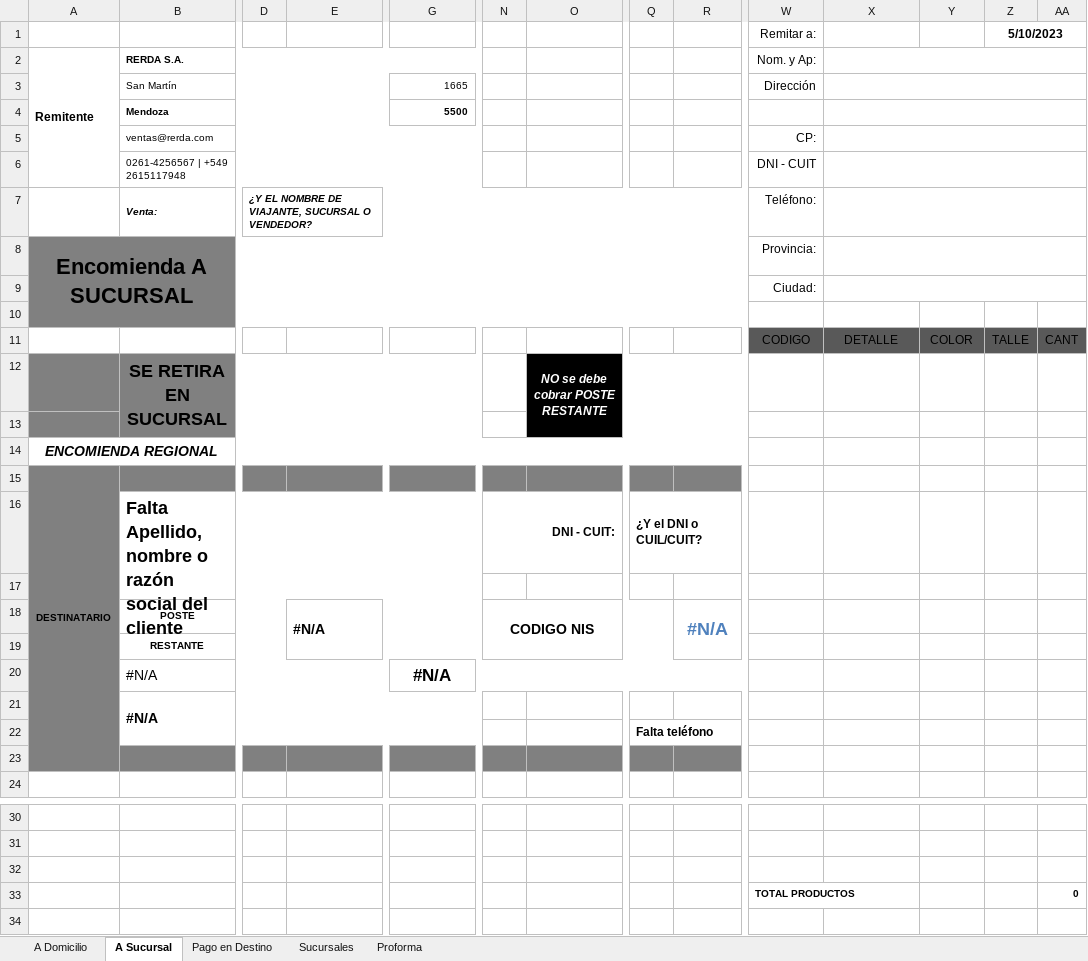
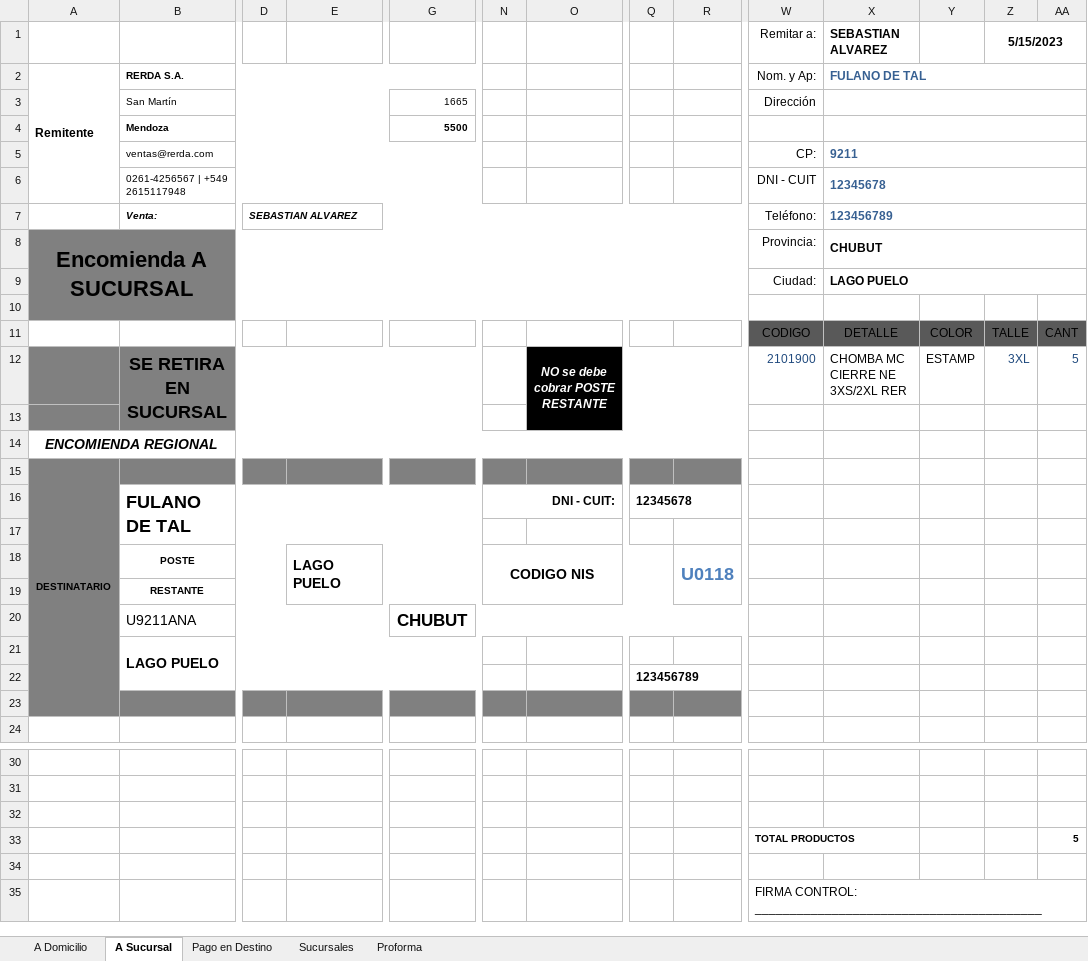
Before and after one commit to edgardoraul/Planilla-Viajantes, an Excel workbook: Rotulo Correo Argentino - Ventas.xlsm, sheet A Sucursal, drawn as a sheet; only a part is shown, gaps mark what is left out; the shorter side is filled out with more unchanged rows; values as stored, in another font and other column widths than the file's, no borders; charts and pictures and table styles not drawn; removed rows and columns are numbered as before the commit, all else as after; rows hold the shown columns only; the diff names each change by its address in the sheet, - before the commit and + after, or states it on an @@ line.

```diff
--- a/Rotulo Correo Argentino - Ventas.xlsm (sheet A Sucursal)
+++ b/Rotulo Correo Argentino - Ventas.xlsm (sheet A Sucursal)
-X1: (empty)
+X1: SEBASTIAN ALVAREZ
-Z1: 5/10/2023
+Z1: 5/15/2023
-X2 (SEBASTIAN ALVAREZ): (empty)
+X2 (SEBASTIAN ALVAREZ): FULANO DE TAL
-X5 (SEBASTIAN ALVAREZ): (empty)
+X5 (SEBASTIAN ALVAREZ): 9211
-X6 (SEBASTIAN ALVAREZ): (empty)
+X6 (SEBASTIAN ALVAREZ): 12345678
-D7: ¿Y EL NOMBRE DE VIAJANTE, SUCURSAL O VENDEDOR?
+D7: SEBASTIAN ALVAREZ
-X7 (SEBASTIAN ALVAREZ): (empty)
+X7 (SEBASTIAN ALVAREZ): 123456789
-X8 (SEBASTIAN ALVAREZ): (empty)
+X8 (SEBASTIAN ALVAREZ): CHUBUT
-X9 (SEBASTIAN ALVAREZ): (empty)
+X9 (SEBASTIAN ALVAREZ): LAGO PUELO
-row 12:  | SE RETIRA EN SUCURSAL |  |  |  |  | NO se debe cobrar POSTE RESTANTE
+row 12:  | SE RETIRA EN SUCURSAL |  |  |  |  | NO se debe cobrar POSTE RESTANTE |  |  | 2101900 | CHOMBA MC CIERRE NE 3XS/2XL RER | ESTAMP | 3XL | 5
-row 16:  | Falta Apellido, nombre o razón social del cliente |  |  |  | DNI - CUIT: |  | ¿Y el DNI o CUIL/CUIT?
+row 16:  | FULANO DE TAL |  |  |  | DNI - CUIT: |  | 12345678
-E18: #N/A
+E18: LAGO PUELO
-R18: #N/A
+R18: U0118
-row 20:  | #N/A |  |  | #N/A
+row 20:  | U9211ANA |  |  | CHUBUT
-B21: #N/A
+B21: LAGO PUELO
-Q22: Falta teléfono
+Q22: 123456789
-AA33: 0
+AA33: 5
```
Also changed, not shown: sheet A Domicilio, sheet Pago en Destino, sheet Sucursales, sheet Proforma.
